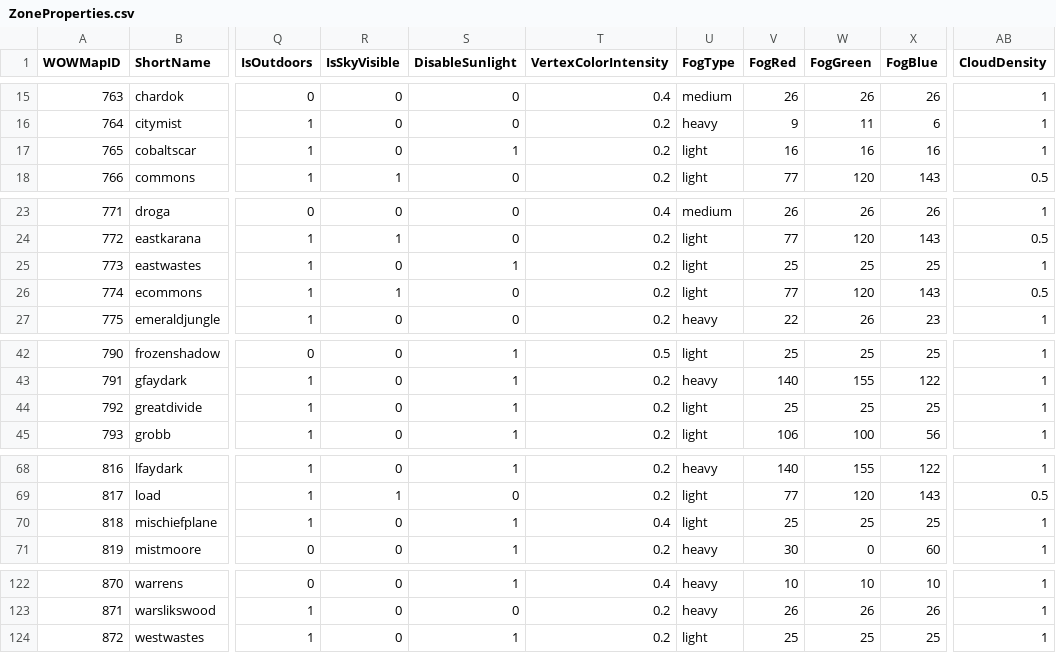
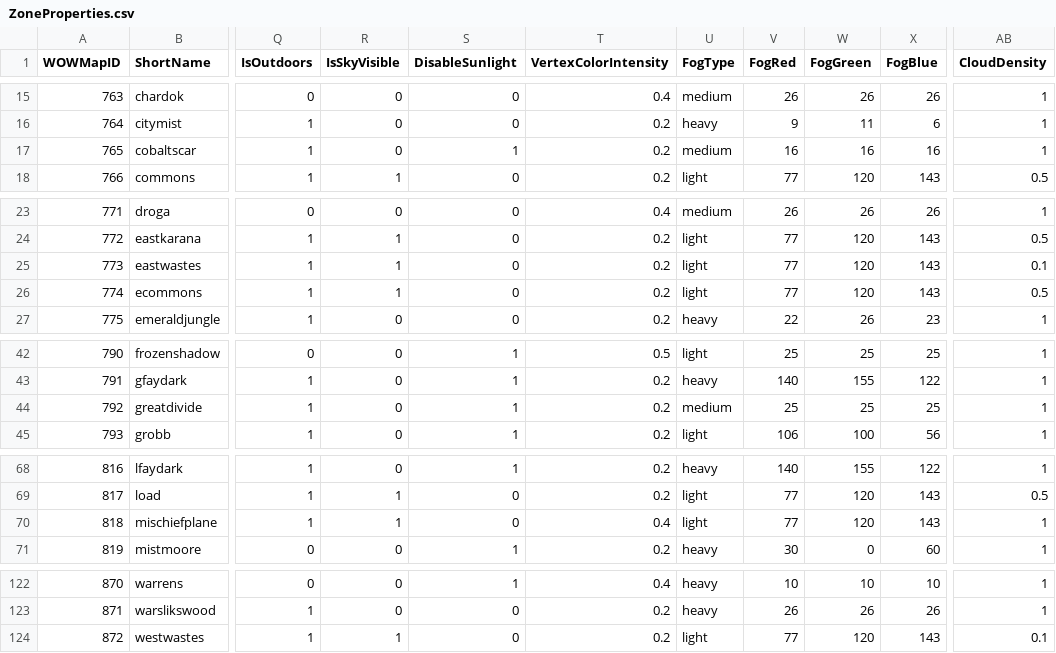
Before and after one commit to NathanHandley/EQWOWConverter, a CSV file: Assets/WorldData/ZoneProperties.csv, drawn as a sheet; only a part is shown, gaps mark what is left out; the diff covers the shown part only; the diff names each change by its address in the sheet, - before the commit and + after, or states it on an @@ line.

Commit message:
Adjust many Velious environment properties

```diff
--- a/Assets/WorldData/ZoneProperties.csv
+++ b/Assets/WorldData/ZoneProperties.csv
-U17 (FogType): light
+U17 (FogType): medium
-R25 (IsSkyVisible): 0
+R25 (IsSkyVisible): 1
-S25 (DisableSunlight): 1
+S25 (DisableSunlight): 0
-V25 (FogRed): 25
+V25 (FogRed): 77
-W25 (FogGreen): 25
+W25 (FogGreen): 120
-X25 (FogBlue): 25
+X25 (FogBlue): 143
-AB25 (CloudDensity): 1
+AB25 (CloudDensity): 0.1
-U44 (FogType): light
+U44 (FogType): medium
-R70 (IsSkyVisible): 0
+R70 (IsSkyVisible): 1
-S70 (DisableSunlight): 1
+S70 (DisableSunlight): 0
-V70 (FogRed): 25
+V70 (FogRed): 77
-W70 (FogGreen): 25
+W70 (FogGreen): 120
-X70 (FogBlue): 25
+X70 (FogBlue): 143
-R124 (IsSkyVisible): 0
+R124 (IsSkyVisible): 1
-S124 (DisableSunlight): 1
+S124 (DisableSunlight): 0
-V124 (FogRed): 25
+V124 (FogRed): 77
-W124 (FogGreen): 25
+W124 (FogGreen): 120
-X124 (FogBlue): 25
+X124 (FogBlue): 143
-AB124 (CloudDensity): 1
+AB124 (CloudDensity): 0.1
```
Also changed, not shown: 1 edited cell elsewhere in this file.
